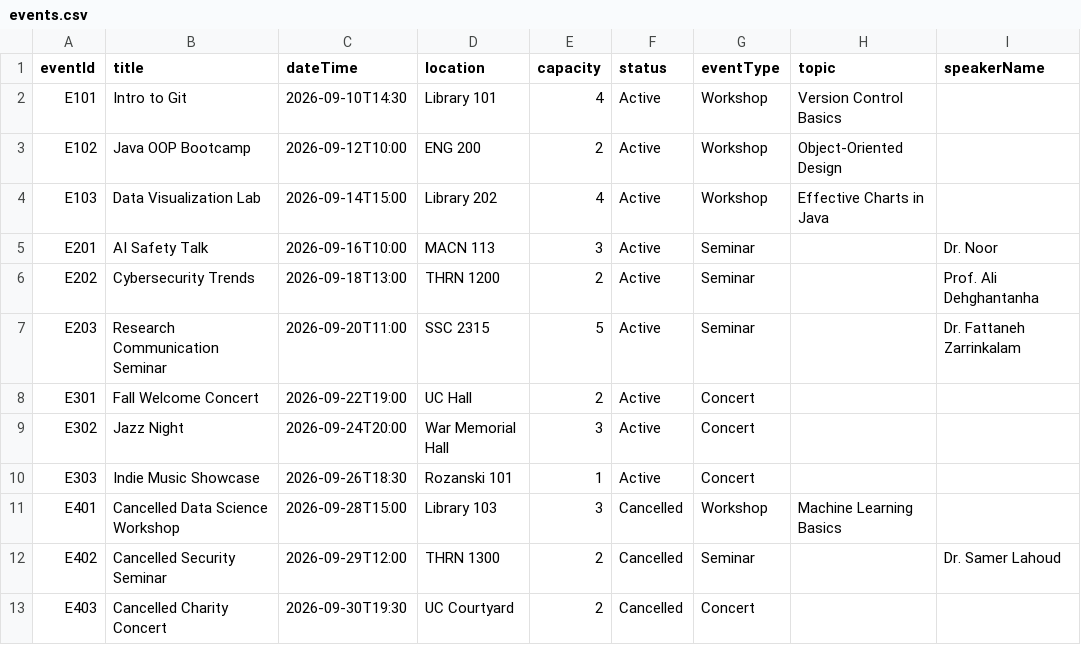
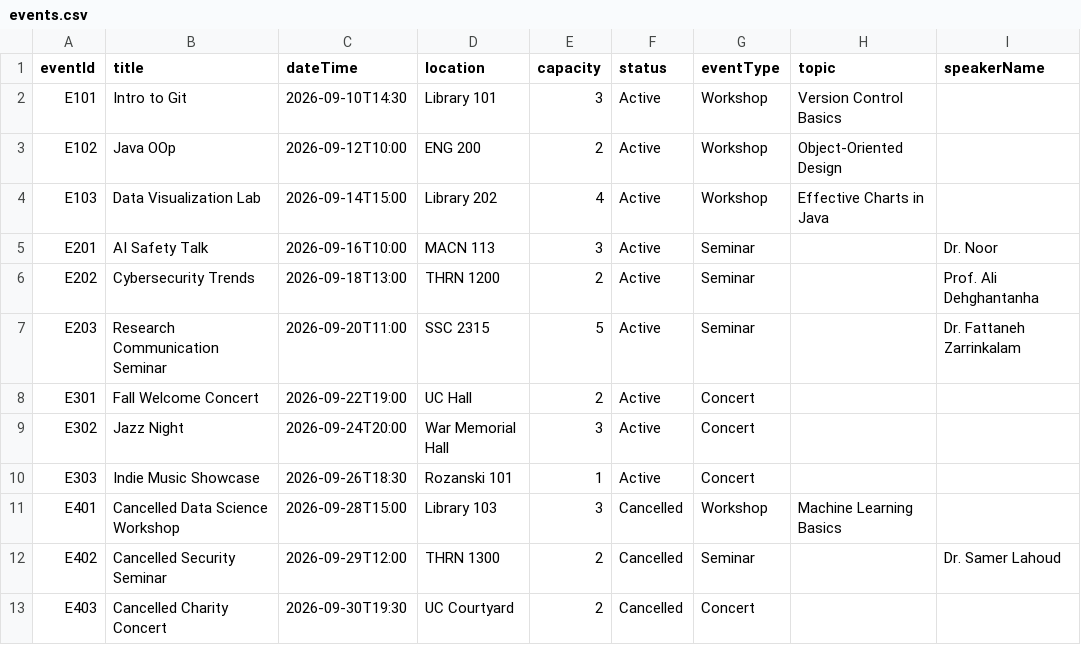
Before and after one commit to AayanShaikh007/1420_final, a CSV file: src/main/resources/Files/events.csv, drawn as a sheet; only a part is shown; the diff names each change by its address in the sheet, - before the commit and + after, or states it on an @@ line.

```diff
--- a/src/main/resources/Files/events.csv
+++ b/src/main/resources/Files/events.csv
-E2 (capacity): 4
+E2 (capacity): 3
-B3 (title): Java OOP Bootcamp
+B3 (title): Java OOp
```
Also changed, not shown: src/main/resources/Files/bookings.csv, 2 other files.
